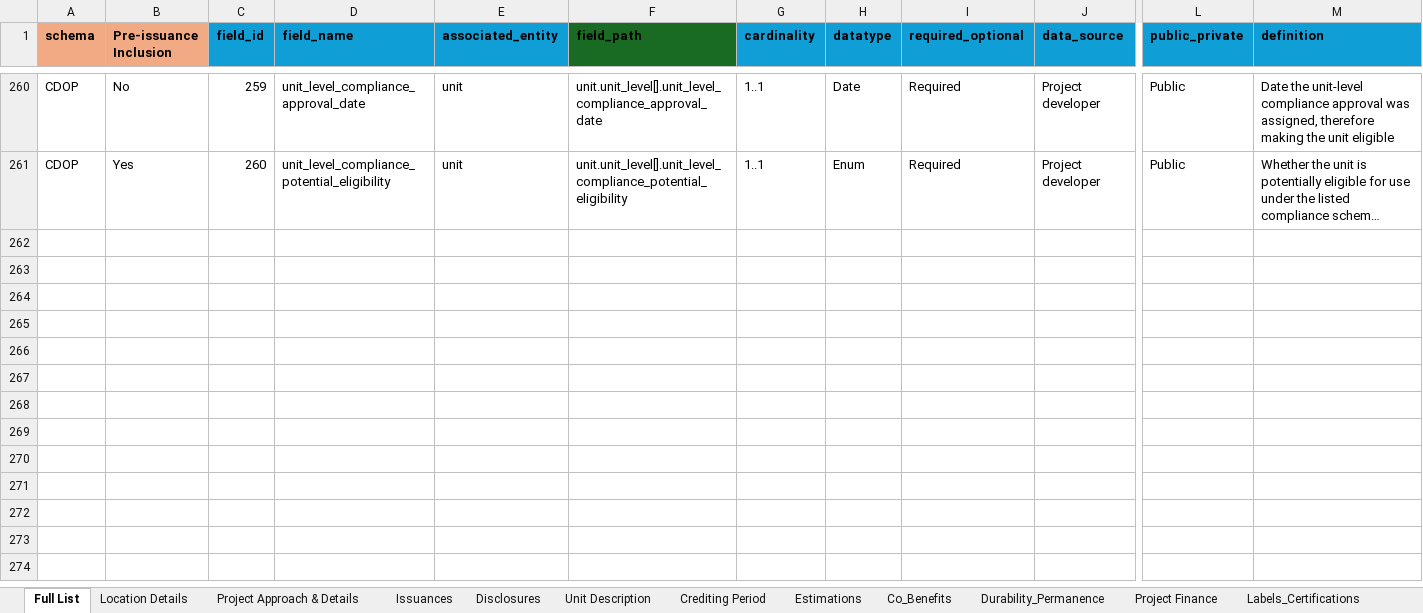
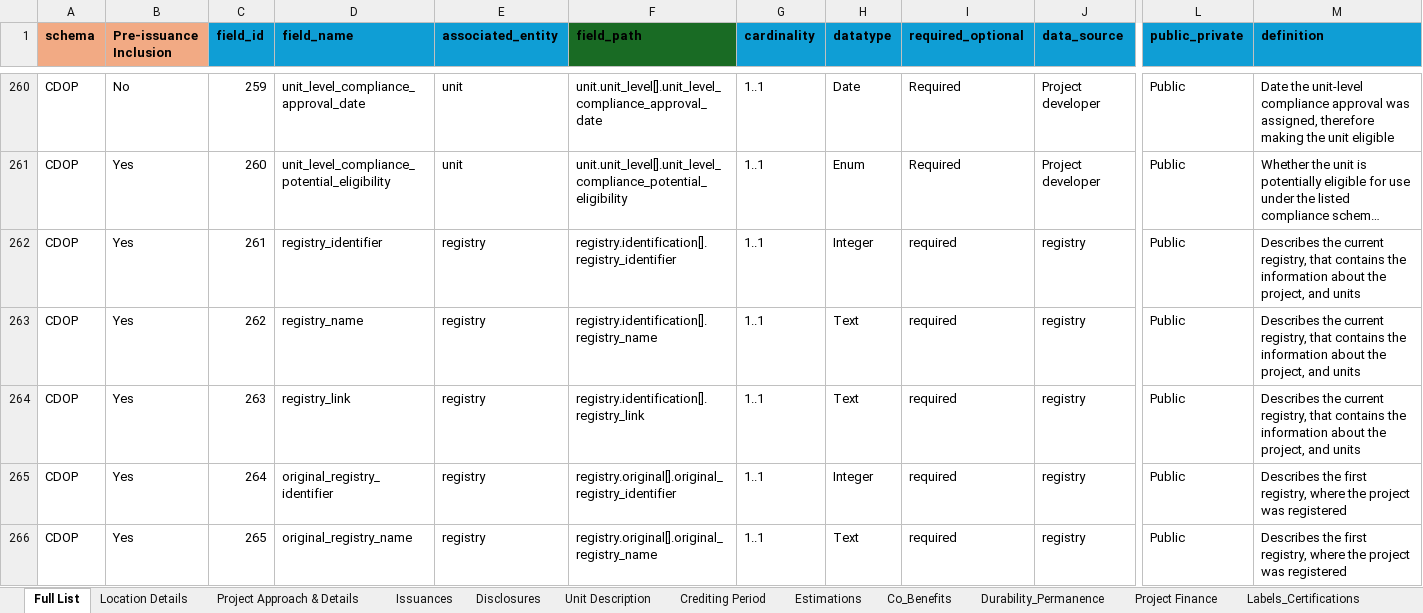
Before and after one commit to Carbon-Data-Open-Protocol/Carbon-Data-Open-Protocol, an Excel workbook: docs/CDOP_SCHEMA.xlsx, sheet Full List, drawn as a sheet; only a part is shown, gaps mark what is left out; long unchanged cells end in …; values as stored, in another font and other column widths than the file's, no borders; rows hold the shown columns only; the diff covers the shown part only; the diff names each change by its address in the sheet, - before the commit and + after, or states it on an @@ line.

Commit message:
Add files via upload
Updated Full_List schema to include registry metadata, validation metadata, and verification metadata schemas

```diff
--- a/docs/CDOP_SCHEMA.xlsx (sheet Full List)
+++ b/docs/CDOP_SCHEMA.xlsx (sheet Full List)
+row 262: CDOP | Yes | 261 | registry_identifier | registry | registry.identification[].registry_identifier | 1..1 | Integer | required | registry | Public | Describes the current registry, that contains the information about the project, and units
+row 263: CDOP | Yes | 262 | registry_name | registry | registry.identification[].registry_name | 1..1 | Text | required | registry | Public | Describes the current registry, that contains the information about the project, and units
+row 264: CDOP | Yes | 263 | registry_link | registry | registry.identification[].registry_link | 1..1 | Text | required | registry | Public | Describes the current registry, that contains the information about the project, and units
+row 265: CDOP | Yes | 264 | original_registry_identifier | registry | registry.original[].original_registry_identifier | 1..1 | Integer | required | registry | Public | Describes the first registry, where the project was registered
+row 266: CDOP | Yes | 265 | original_registry_name | registry | registry.original[].original_registry_name | 1..1 | Text | required | registry | Public | Describes the first registry, where the project was registered
```
Also changed, not shown: 65 added rows elsewhere in this sheet.
